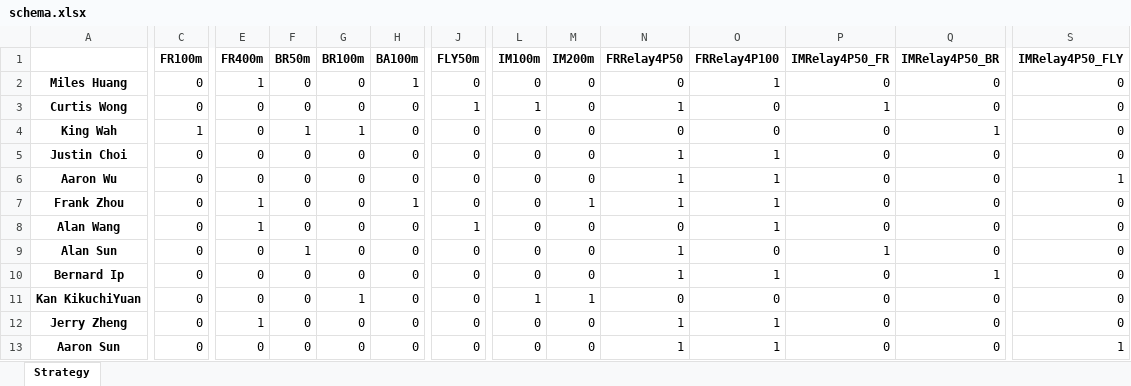
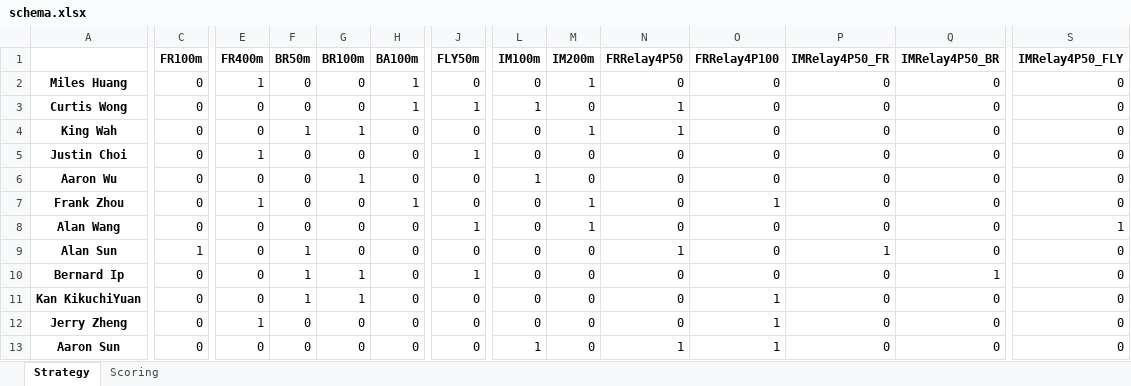
Before and after one commit to alansun17904/eventSelectionOptimization, an Excel workbook: data/schema.xlsx, sheet Strategy, drawn as a sheet; only a part is shown, gaps mark what is left out; values as stored, in another font and other column widths than the file's, no borders; the diff covers the shown part only; the diff names each change by its address in the sheet, - before the commit and + after, or states it on an @@ line.

```diff
--- a/data/schema.xlsx (sheet Strategy)
+++ b/data/schema.xlsx (sheet Strategy)
+sheet tab: Scoring
-M2 (IM200m): 0
+M2 (IM200m): 1
-O2 (FRRelay4P100): 1
+O2 (FRRelay4P100): 0
-H3 (BA100m): 0
+H3 (BA100m): 1
-P3 (IMRelay4P50_FR): 1
+P3 (IMRelay4P50_FR): 0
-C4 (FR100m): 1
+C4 (FR100m): 0
-M4 (IM200m): 0
+M4 (IM200m): 1
-N4 (FRRelay4P50): 0
+N4 (FRRelay4P50): 1
-Q4 (IMRelay4P50_BR): 1
+Q4 (IMRelay4P50_BR): 0
-E5 (FR400m): 0
+E5 (FR400m): 1
-J5 (FLY50m): 0
+J5 (FLY50m): 1
-N5:N7 (FRRelay4P50): 1
+N5:N7 (FRRelay4P50): 0
-O5:O6 (FRRelay4P100): 1
+O5:O6 (FRRelay4P100): 0
-G6 (BR100m): 0
+G6 (BR100m): 1
-L6 (IM100m): 0
+L6 (IM100m): 1
-S6 (IMRelay4P50_FLY): 1
+S6 (IMRelay4P50_FLY): 0
-E8 (FR400m): 1
+E8 (FR400m): 0
-M8 (IM200m): 0
+M8 (IM200m): 1
-O8 (FRRelay4P100): 1
+O8 (FRRelay4P100): 0
-S8 (IMRelay4P50_FLY): 0
+S8 (IMRelay4P50_FLY): 1
-C9 (FR100m): 0
+C9 (FR100m): 1
-F10:F11 (BR50m): 0
+F10:F11 (BR50m): 1
-G10 (BR100m): 0
+G10 (BR100m): 1
-J10 (FLY50m): 0
+J10 (FLY50m): 1
-N10 (FRRelay4P50): 1
+N10 (FRRelay4P50): 0
-O10 (FRRelay4P100): 1
+O10 (FRRelay4P100): 0
-L11 (IM100m): 1
+L11 (IM100m): 0
-M11 (IM200m): 1
+M11 (IM200m): 0
-O11 (FRRelay4P100): 0
+O11 (FRRelay4P100): 1
-N12 (FRRelay4P50): 1
+N12 (FRRelay4P50): 0
-L13 (IM100m): 0
+L13 (IM100m): 1
-S13 (IMRelay4P50_FLY): 1
+S13 (IMRelay4P50_FLY): 0
```
Also changed, not shown: 5 edited cells elsewhere in this sheet, data/scoring.xlsx, 4 other files.
